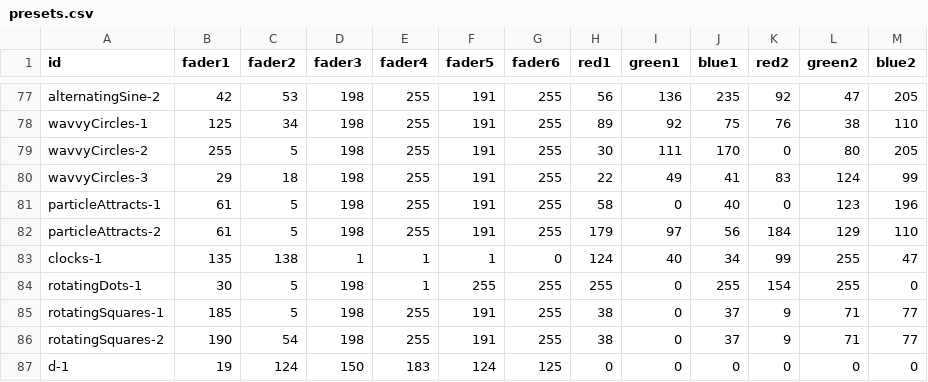
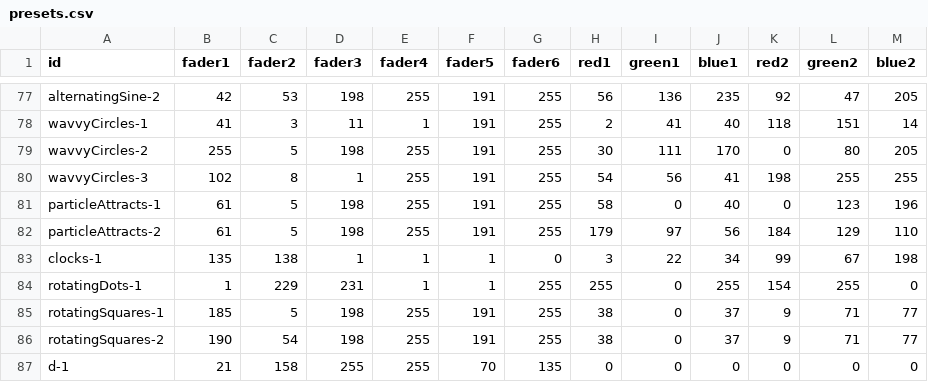
Before and after one commit to urbanvisuals/understory, a CSV file: presets.csv, drawn as a sheet; only a part is shown, gaps mark what is left out; the diff covers the shown part only; the diff names each change by its address in the sheet, - before the commit and + after, or states it on an @@ line.

```diff
--- a/presets.csv
+++ b/presets.csv
-B78 (fader1): 125
+B78 (fader1): 41
-C78 (fader2): 34
+C78 (fader2): 3
-D78 (fader3): 198
+D78 (fader3): 11
-E78 (fader4): 255
+E78 (fader4): 1
-H78 (red1): 89
+H78 (red1): 2
-I78 (green1): 92
+I78 (green1): 41
-J78 (blue1): 75
+J78 (blue1): 40
-K78 (red2): 76
+K78 (red2): 118
-L78 (green2): 38
+L78 (green2): 151
-M78 (blue2): 110
+M78 (blue2): 14
-B80 (fader1): 29
+B80 (fader1): 102
-C80 (fader2): 18
+C80 (fader2): 8
-D80 (fader3): 198
+D80 (fader3): 1
-H80 (red1): 22
+H80 (red1): 54
-I80 (green1): 49
+I80 (green1): 56
-K80 (red2): 83
+K80 (red2): 198
-L80 (green2): 124
+L80 (green2): 255
-M80 (blue2): 99
+M80 (blue2): 255
-H83 (red1): 124
+H83 (red1): 3
-I83 (green1): 40
+I83 (green1): 22
-L83 (green2): 255
+L83 (green2): 67
-M83 (blue2): 47
+M83 (blue2): 198
-B84 (fader1): 30
+B84 (fader1): 1
-C84 (fader2): 5
+C84 (fader2): 229
-D84 (fader3): 198
+D84 (fader3): 231
-F84 (fader5): 255
+F84 (fader5): 1
-B87 (fader1): 19
+B87 (fader1): 21
-C87 (fader2): 124
+C87 (fader2): 158
-D87 (fader3): 150
+D87 (fader3): 255
-E87 (fader4): 183
+E87 (fader4): 255
-F87 (fader5): 124
+F87 (fader5): 70
-G87 (fader6): 125
+G87 (fader6): 135
```
Also changed, not shown: 8 added rows and 52 edited cells elsewhere in this file, 10 other files.
